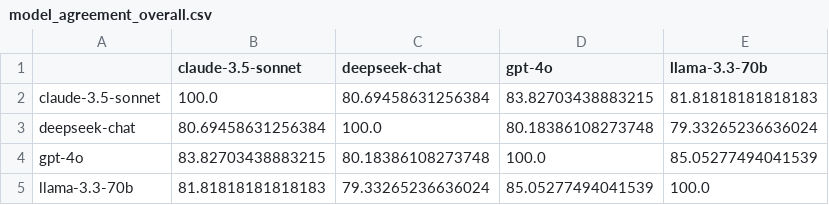
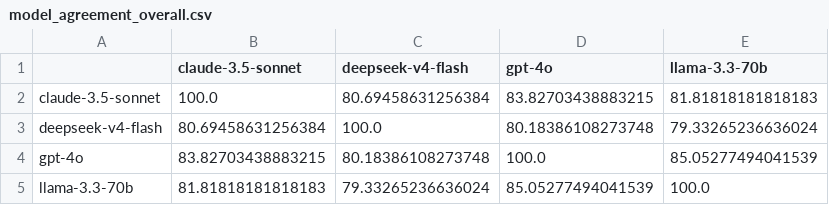
Before and after one commit to Dawn2310/Calibrating-LLM-Synthetic-Users-for-A-B-Testing, a CSV file: analysis/tables/model_agreement_overall.csv, drawn as a sheet.

```diff
--- a/analysis/tables/model_agreement_overall.csv
+++ b/analysis/tables/model_agreement_overall.csv
@@ -1,4 +1,4 @@
-,claude-3.5-sonnet,deepseek-chat,gpt-4o,llama-3.3-70b
+,claude-3.5-sonnet,deepseek-v4-flash,gpt-4o,llama-3.3-70b
 claude-3.5-sonnet,100.0,80.69458631256384,83.82703438883215,81.81818181818183
-deepseek-chat,80.69458631256384,100.0,80.18386108273748,79.33265236636024
+deepseek-v4-flash,80.69458631256384,100.0,80.18386108273748,79.33265236636024
 gpt-4o,83.82703438883215,80.18386108273748,100.0,85.05277494041539
```
Also changed, not shown: analysis/tables/domain_breakdown_summary.csv, analysis/tables/persona_richness_summary.csv, 40 other files.
